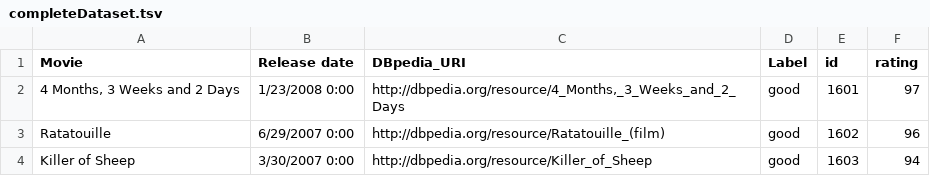
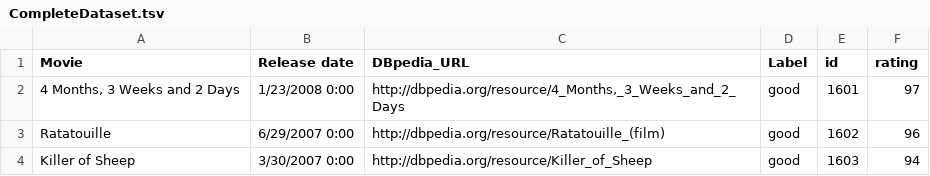
Before and after one commit to predict-idlab/INK, a TSV file: ink_bennchmark/movies/CompleteDataset.tsv (was ink_bennchmark/movies/completeDataset.tsv), drawn as a sheet; only a part is shown.

```diff
--- a/ink_bennchmark/movies/completeDataset.tsv
+++ b/ink_bennchmark/movies/CompleteDataset.tsv
@@ -1,2 +1,2 @@
-Movie	Release date	DBpedia_URI	Label	id	rating
+Movie	Release date	DBpedia_URL	Label	id	rating
 4 Months, 3 Weeks and 2 Days	1/23/2008 0:00	http://dbpedia.org/resource/4_Months,_3_Weeks_and_2_Days	good	1601	97
```
Also changed, not shown: 17 other files.
